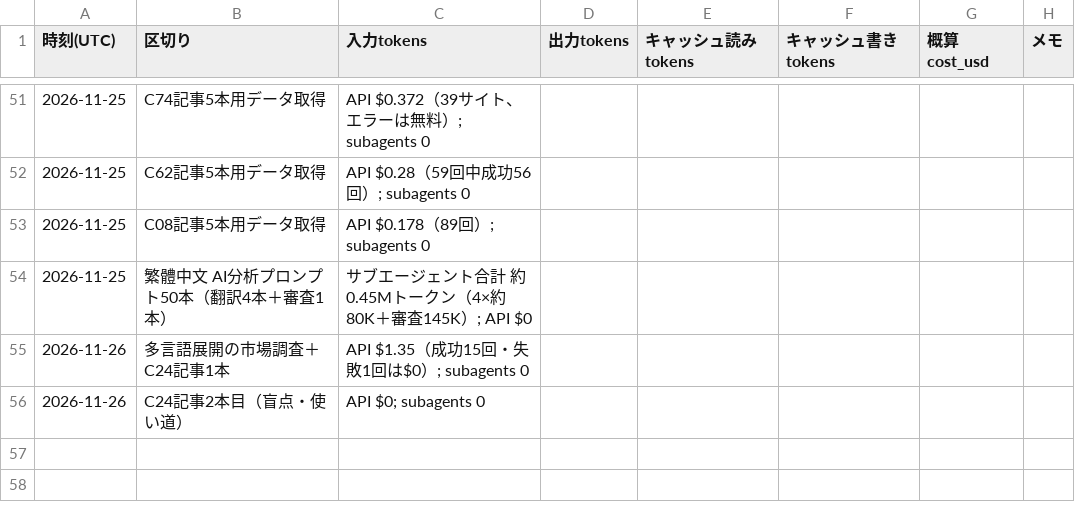
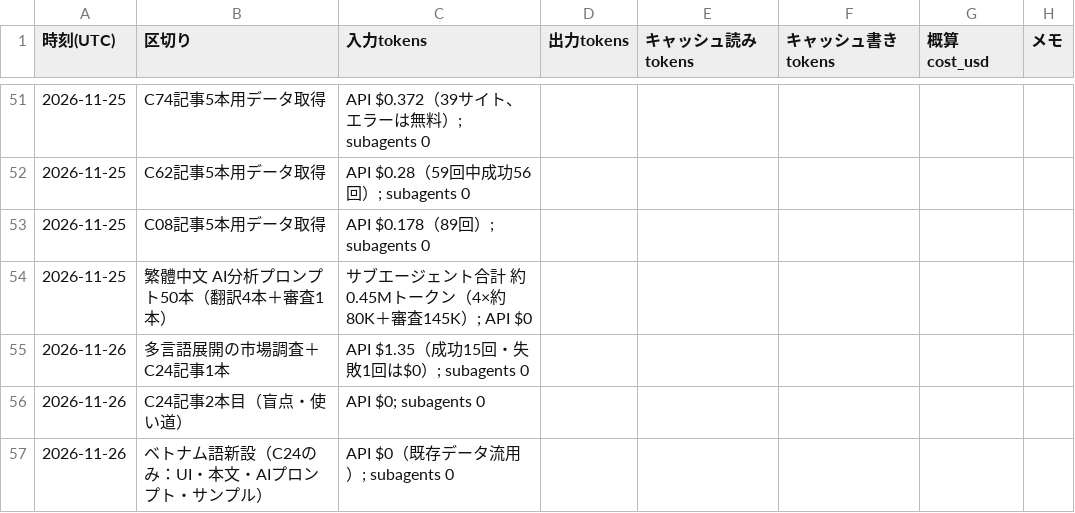
Before and after one commit to rinyan-thai23/tools, a TSV file: 2026_11/USAGE.tsv, drawn as a sheet; only a part is shown, gaps mark what is left out.

```diff
--- a/2026_11/USAGE.tsv
+++ b/2026_11/USAGE.tsv
@@ -56 +56,2 @@
 2026-11-26	C24記事2本目（盲点・使い道）	API $0; subagents 0
+2026-11-26	ベトナム語新設（C24のみ：UI・本文・AIプロンプト・サンプル）	API $0（既存データ流用）; subagents 0
```
Also changed, not shown: 11 other files.
